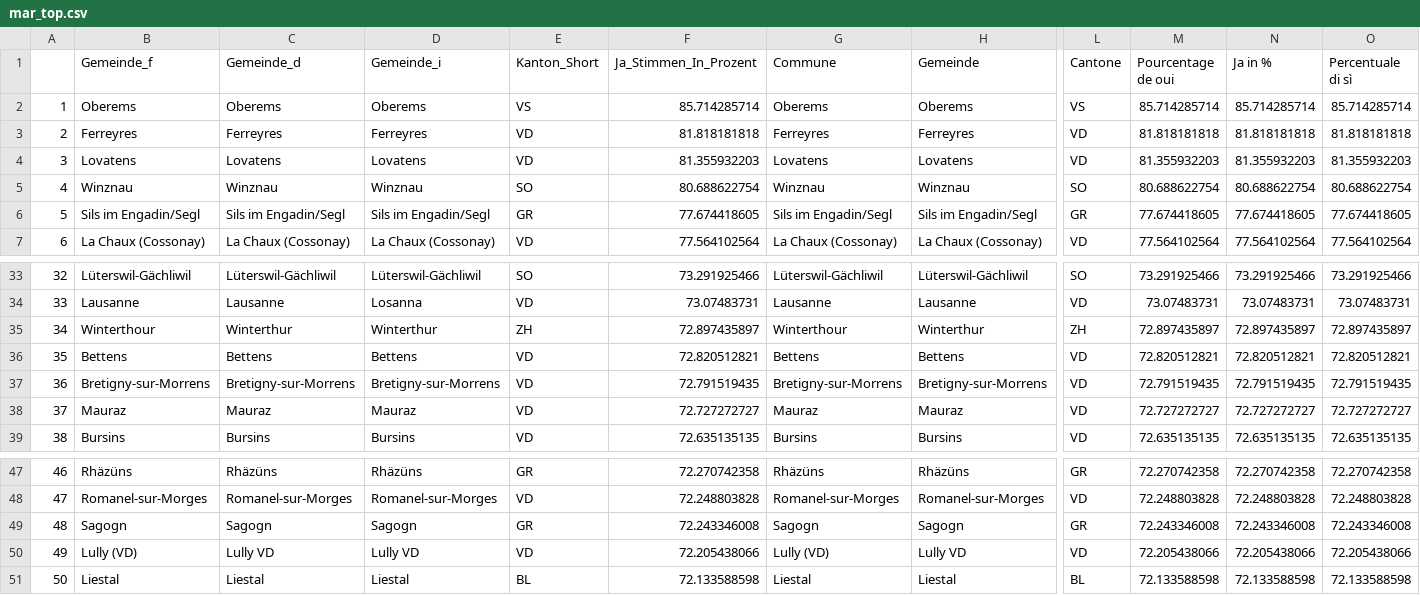
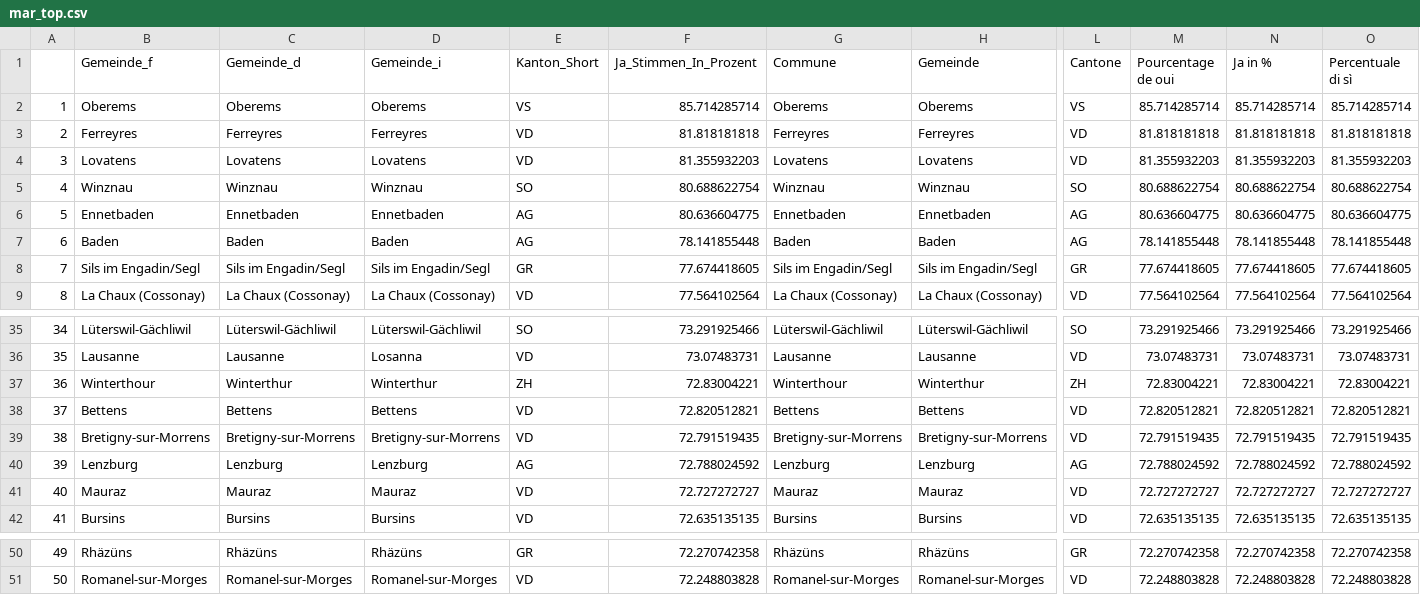
Before and after one commit to awp-finanznachrichten/lena_september2021, a CSV file: Tableaux/mar_top.csv, drawn as a sheet; only a part is shown, gaps mark what is left out; removed rows and columns are numbered as before the commit, all else as after; rows hold the shown columns only; the diff names each change by its address in the sheet, - before the commit and + after, or states it on an @@ line.

```diff
--- a/Tableaux/mar_top.csv
+++ b/Tableaux/mar_top.csv
+row 6: 5 | Ennetbaden | Ennetbaden | Ennetbaden | AG | 80.636604775 | Ennetbaden | Ennetbaden | AG | 80.636604775 | 80.636604775 | 80.636604775
+row 7: 6 | Baden | Baden | Baden | AG | 78.141855448 | Baden | Baden | AG | 78.141855448 | 78.141855448 | 78.141855448
@@ column A renumbered between rows 8 and 51 @@
-F37 (Ja_Stimmen_In_Prozent): 72.897435897
+F37 (Ja_Stimmen_In_Prozent): 72.83004221
-M37 (Pourcentage de oui): 72.897435897
+M37 (Pourcentage de oui): 72.83004221
-N37 (Ja in %): 72.897435897
+N37 (Ja in %): 72.83004221
-O37 (Percentuale di sì): 72.897435897
+O37 (Percentuale di sì): 72.83004221
+row 40: 39 | Lenzburg | Lenzburg | Lenzburg | AG | 72.788024592 | Lenzburg | Lenzburg | AG | 72.788024592 | 72.788024592 | 72.788024592
-row 49: 48 | Sagogn | Sagogn | Sagogn | GR | 72.243346008 | Sagogn | Sagogn | GR | 72.243346008 | 72.243346008 | 72.243346008
-row 50: 49 | Lully (VD) | Lully VD | Lully VD | VD | 72.205438066 | Lully (VD) | Lully VD | VD | 72.205438066 | 72.205438066 | 72.205438066
-row 51: 50 | Liestal | Liestal | Liestal | BL | 72.133588598 | Liestal | Liestal | BL | 72.133588598 | 72.133588598 | 72.133588598
```
Also changed, not shown: Tableaux/cap_flop.csv, Tableaux/cap_top.csv.
